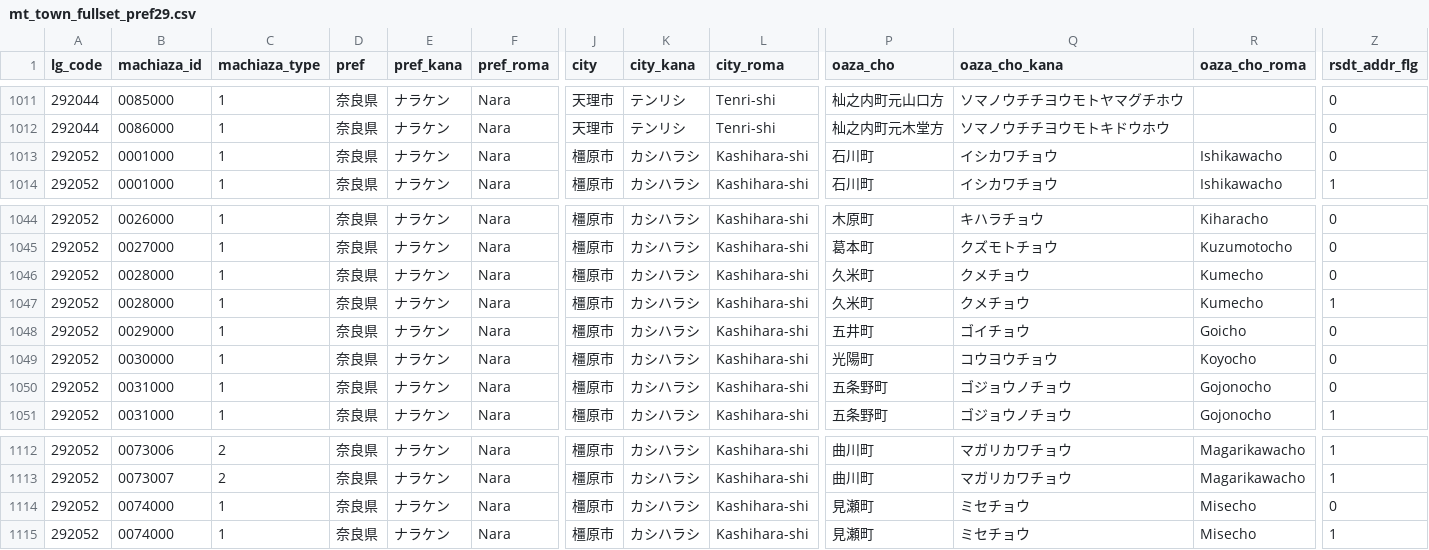
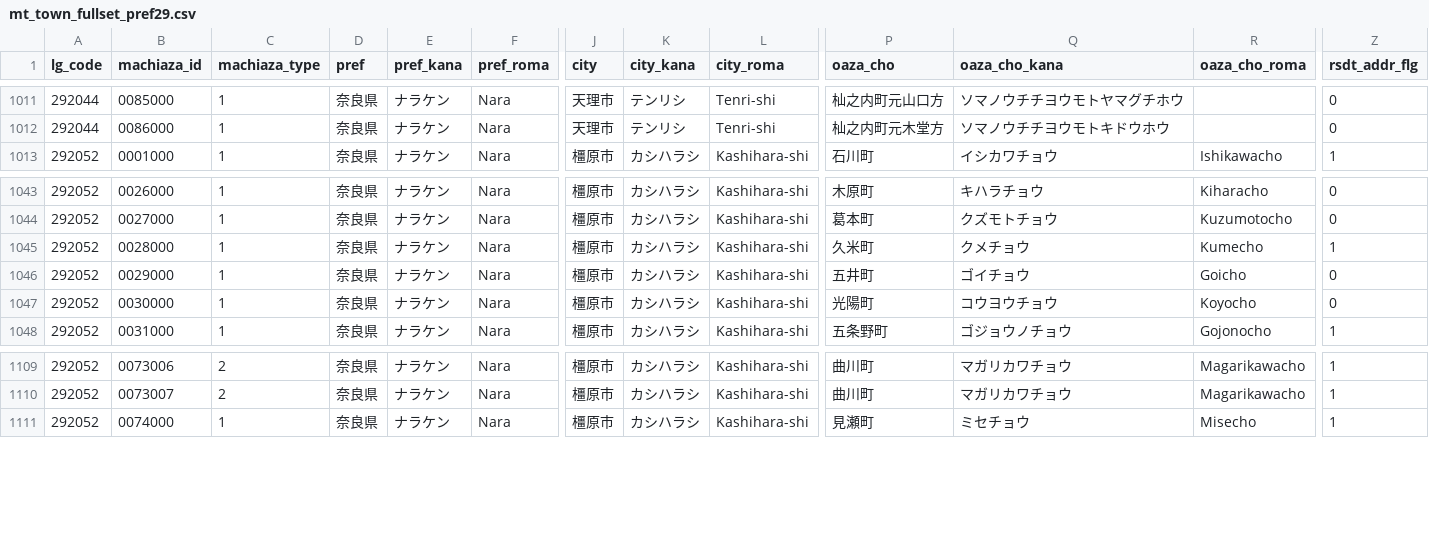
Before and after one commit to zero3kw/abr-mt-town-list, a CSV file: data/mt_town_fullset_pref29.csv, drawn as a sheet; only a part is shown, gaps mark what is left out; rows hold the shown columns only; the diff names each change by its address in the sheet, - before the commit and + after, or states it on an @@ line.

```diff
--- a/data/mt_town_fullset_pref29.csv
+++ b/data/mt_town_fullset_pref29.csv
-row 1013: 292052 | 0001000 | 1 | 奈良県 | ナラケン | Nara | 橿原市 | カシハラシ | Kashihara-shi | 石川町 | イシカワチョウ | Ishikawacho | 0
-row 1046: 292052 | 0028000 | 1 | 奈良県 | ナラケン | Nara | 橿原市 | カシハラシ | Kashihara-shi | 久米町 | クメチョウ | Kumecho | 0
-row 1050: 292052 | 0031000 | 1 | 奈良県 | ナラケン | Nara | 橿原市 | カシハラシ | Kashihara-shi | 五条野町 | ゴジョウノチョウ | Gojonocho | 0
-row 1114: 292052 | 0074000 | 1 | 奈良県 | ナラケン | Nara | 橿原市 | カシハラシ | Kashihara-shi | 見瀬町 | ミセチョウ | Misecho | 0
```
Also changed, not shown: data/mt_town_fullset_pref47.csv, 17 other files.
